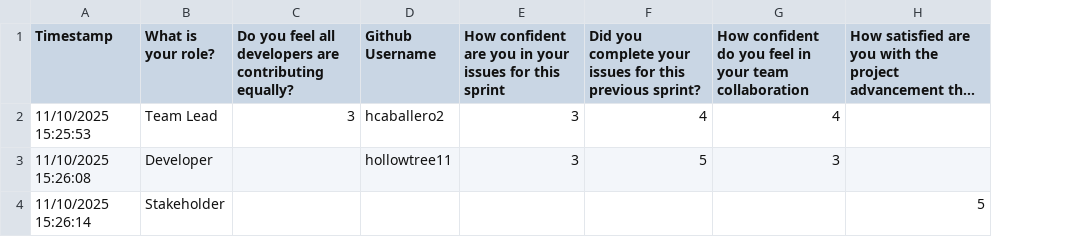
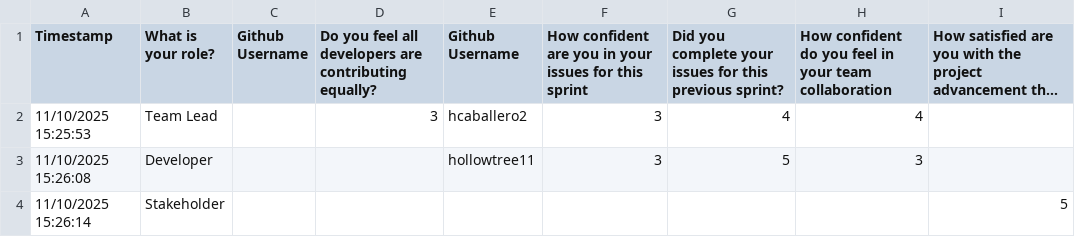
Before and after one commit to oss-slu/oss_dev_analytics, a CSV file: manual_metrics.csv, drawn as a sheet; long unchanged cells end in …; the diff names each change by its address in the sheet, - before the commit and + after, or states it on an @@ line.

```diff
--- a/manual_metrics.csv
+++ b/manual_metrics.csv
+column C (Github Username), empty
```
Also changed, not shown: 2 other files.
